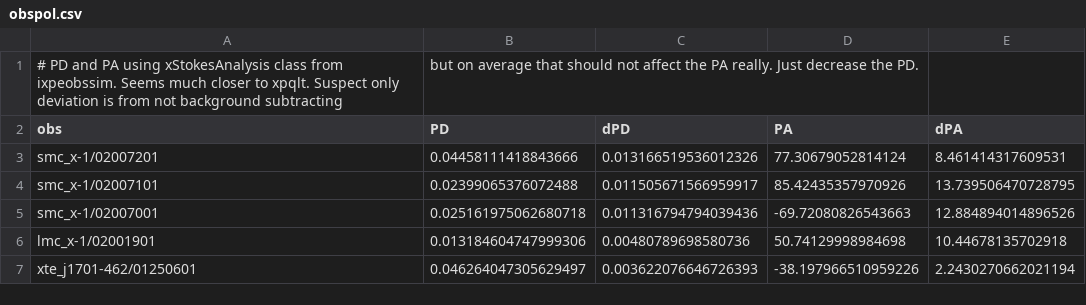
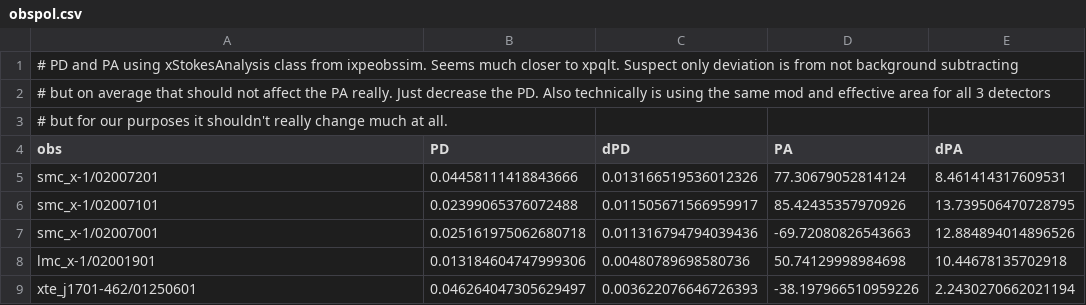
Before and after one commit to brdejonge/ML2024_Final, a CSV file: misc_files/obspol.csv, drawn as a sheet; only a part is shown.

Commit message:
updated comment in obspol.csv

```diff
--- a/misc_files/obspol.csv
+++ b/misc_files/obspol.csv
@@ -1,2 +1,4 @@
-# PD and PA using xStokesAnalysis class from ixpeobssim. Seems much closer to xpqlt. Suspect only deviation is from not background subtracting, but on average that should not affect the PA really. Just decrease the PD.
+# PD and PA using xStokesAnalysis class from ixpeobssim. Seems much closer to xpqlt. Suspect only deviation is from not background subtracting,
+# but on average that should not affect the PA really. Just decrease the PD. Also technically is using the same mod and effective area for all 3 detectors,
+# but for our purposes it shouldn't really change much at all.
 obs,PD,dPD,PA,dPA
```
Also changed, not shown: 1 other file.
